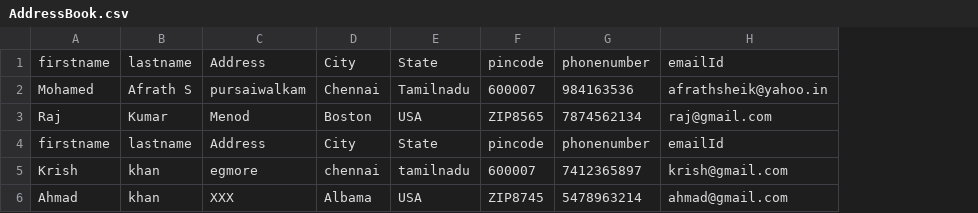
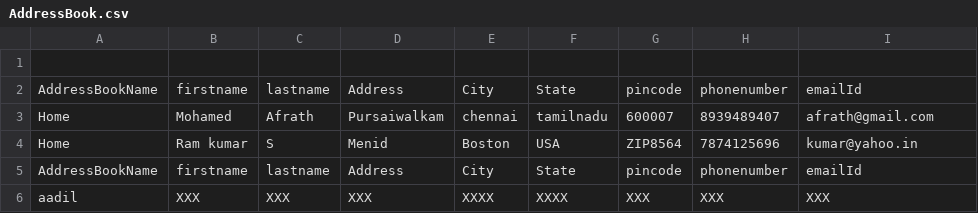
Before and after one commit to MOHAMEDAfrath/AddressBookSystem, a CSV file: AddressBookSystem/AddressBook.csv, drawn as a sheet; removed rows and columns are numbered as before the commit, all else as after; the diff names each change by its address in the sheet, - before the commit and + after, or states it on an @@ line.

Commit message:
[Afrath]Updated the file with aading adddress book name to csv

```diff
--- a/AddressBookSystem/AddressBook.csv
+++ b/AddressBookSystem/AddressBook.csv
+column A, rows 2-3: AddressBookName | Home; row 5: AddressBookName
+row 1: (empty)
-C3: Afrath S
+C3: Afrath
-D3: pursaiwalkam
+D3: Pursaiwalkam
-E3: Chennai
+E3: chennai
-F3: Tamilnadu
+F3: tamilnadu
-H3: 984163536
+H3: 8939489407
-I3: afrathsheik@yahoo.in
+I3: afrath@gmail.com
-row 3: Raj | Kumar | Menod | Boston | USA | ZIP8565 | 7874562134 | raj@gmail.com
+row 4: Home | Ram kumar | S | Menid | Boston | USA | ZIP8564 | 7874125696 | kumar@yahoo.in
-row 5: Krish | khan | egmore | chennai | tamilnadu | 600007 | 7412365897 | krish@gmail.com
-row 6: Ahmad | khan | XXX | Albama | USA | ZIP8745 | 5478963214 | ahmad@gmail.com
+row 6: aadil | XXX | XXX | XXX | XXXX | XXXX | XXX | XXX | XXX
```
Also changed, not shown: 3 other files.
